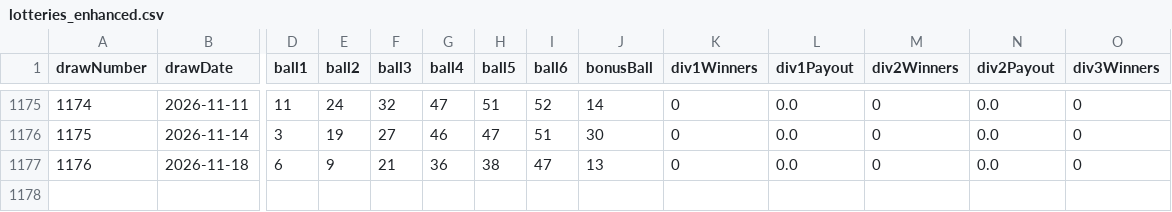
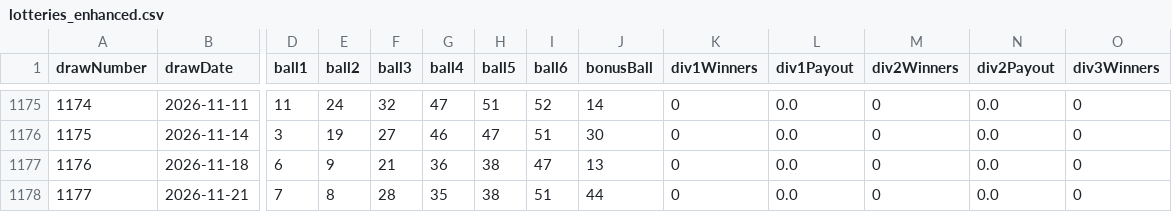
Before and after one commit to erskineshikonele/sa-lotto-predictor, a CSV file: lotteries_enhanced.csv, drawn as a sheet; only a part is shown, gaps mark what is left out; rows hold the shown columns only; the diff names each change by its address in the sheet, - before the commit and + after, or states it on an @@ line.

```diff
--- a/lotteries_enhanced.csv
+++ b/lotteries_enhanced.csv
+row 1178: 1177 | 2026-11-21 | 7 | 8 | 28 | 35 | 38 | 51 | 44 | 0 | 0.0 | 0 | 0.0 | 0
```
Also changed, not shown: 1 other file.
